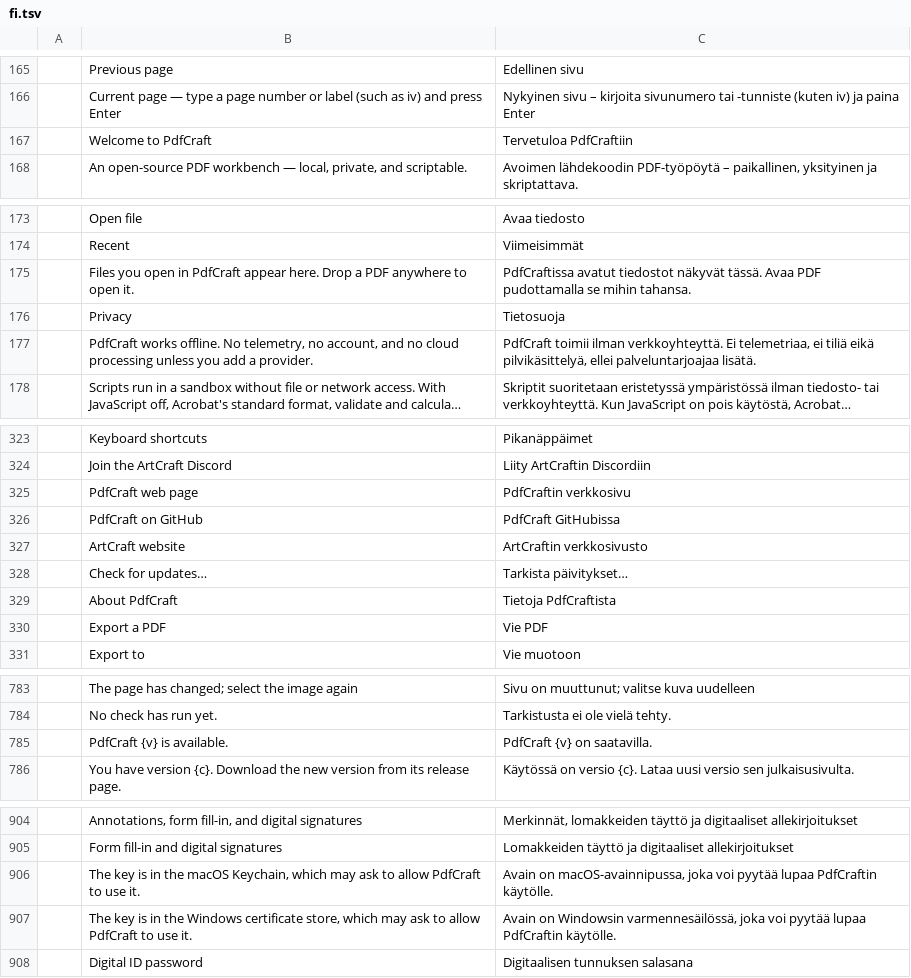
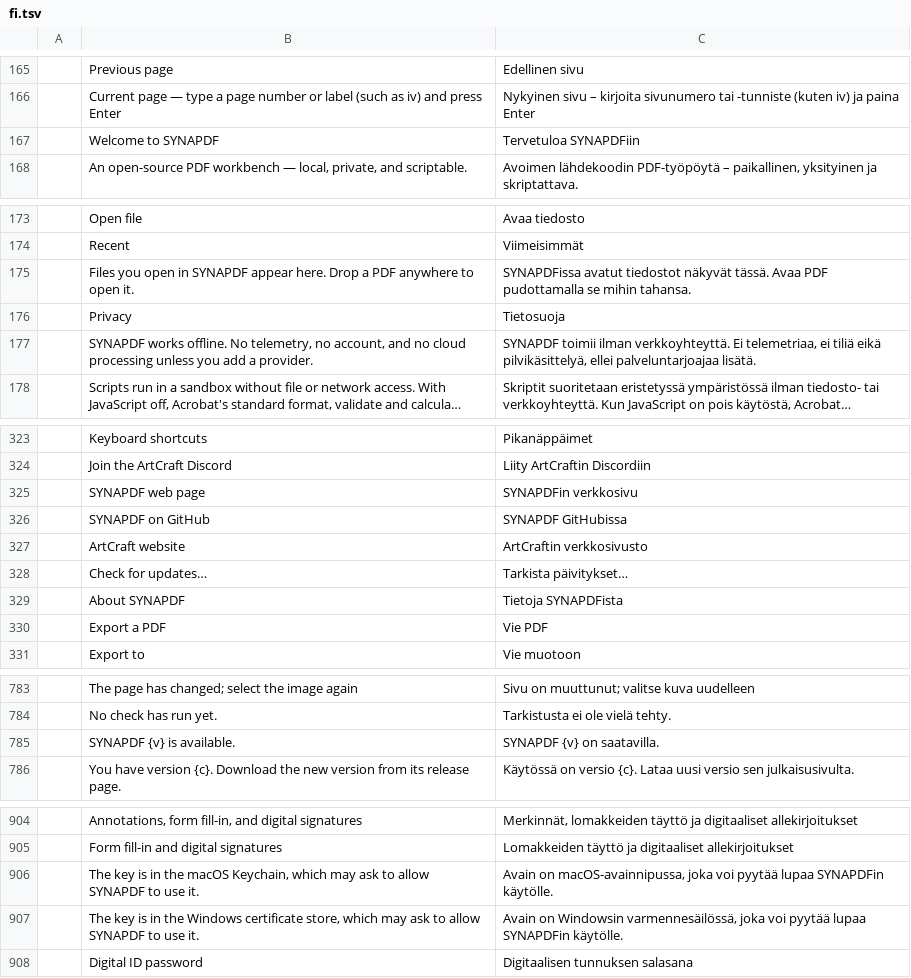
Before and after one commit to Shivshelke/SYNAPDF-, a TSV file: crates/ui-egui/src/i18n/fi.tsv, drawn as a sheet; only a part is shown, gaps mark what is left out; long unchanged cells end in …; removed rows and columns are numbered as before the commit, all else as after; the diff covers the shown part only; the diff names each change by its address in the sheet, - before the commit and + after, or states it on an @@ line.

```diff
--- a/crates/ui-egui/src/i18n/fi.tsv
+++ b/crates/ui-egui/src/i18n/fi.tsv
-row 167:  | Welcome to PdfCraft | Tervetuloa PdfCraftiin
+row 167:  | Welcome to SYNAPDF | Tervetuloa SYNAPDFiin
-B175: …open in PdfCraft appear here.…
+B175: …open in SYNAPDF appear here.…
-C175: PdfCraftissa avatut tiedostot…
+C175: SYNAPDFissa avatut tiedostot…
-B177: PdfCraft works offline.…
+B177: SYNAPDF works offline.…
-C177: PdfCraft toimii ilman…
+C177: SYNAPDF toimii ilman…
-row 325:  | PdfCraft web page | PdfCraftin verkkosivu
-row 326:  | PdfCraft on GitHub | PdfCraft GitHubissa
+row 325:  | SYNAPDF web page | SYNAPDFin verkkosivu
+row 326:  | SYNAPDF on GitHub | SYNAPDF GitHubissa
-row 329:  | About PdfCraft | Tietoja PdfCraftista
+row 329:  | About SYNAPDF | Tietoja SYNAPDFista
-row 785:  | PdfCraft {v} is available. | PdfCraft {v} on saatavilla.
+row 785:  | SYNAPDF {v} is available. | SYNAPDF {v} on saatavilla.
-B906: …to allow PdfCraft to use…
+B906: …to allow SYNAPDF to use…
-C906: …pyytää lupaa PdfCraftin käytölle.
+C906: …pyytää lupaa SYNAPDFin käytölle.
-B907: …to allow PdfCraft to use…
+B907: …to allow SYNAPDF to use…
-C907: …pyytää lupaa PdfCraftin käytölle.
+C907: …pyytää lupaa SYNAPDFin käytölle.
```
Also changed, not shown: 35 edited cells elsewhere in this file, crates/ui-egui/src/i18n/ca.tsv, crates/ui-egui/src/i18n/cs.tsv, 39 other files.
